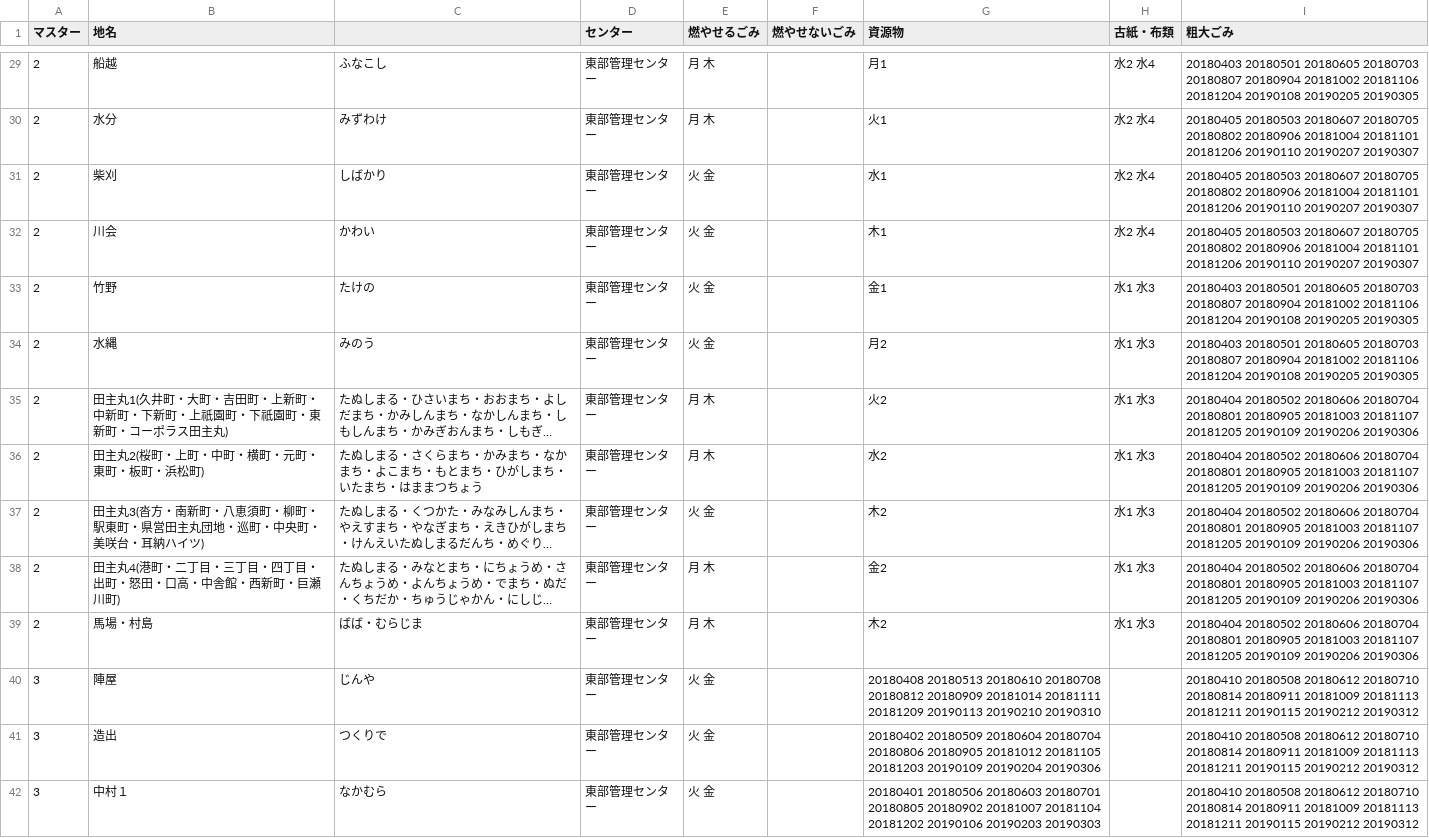
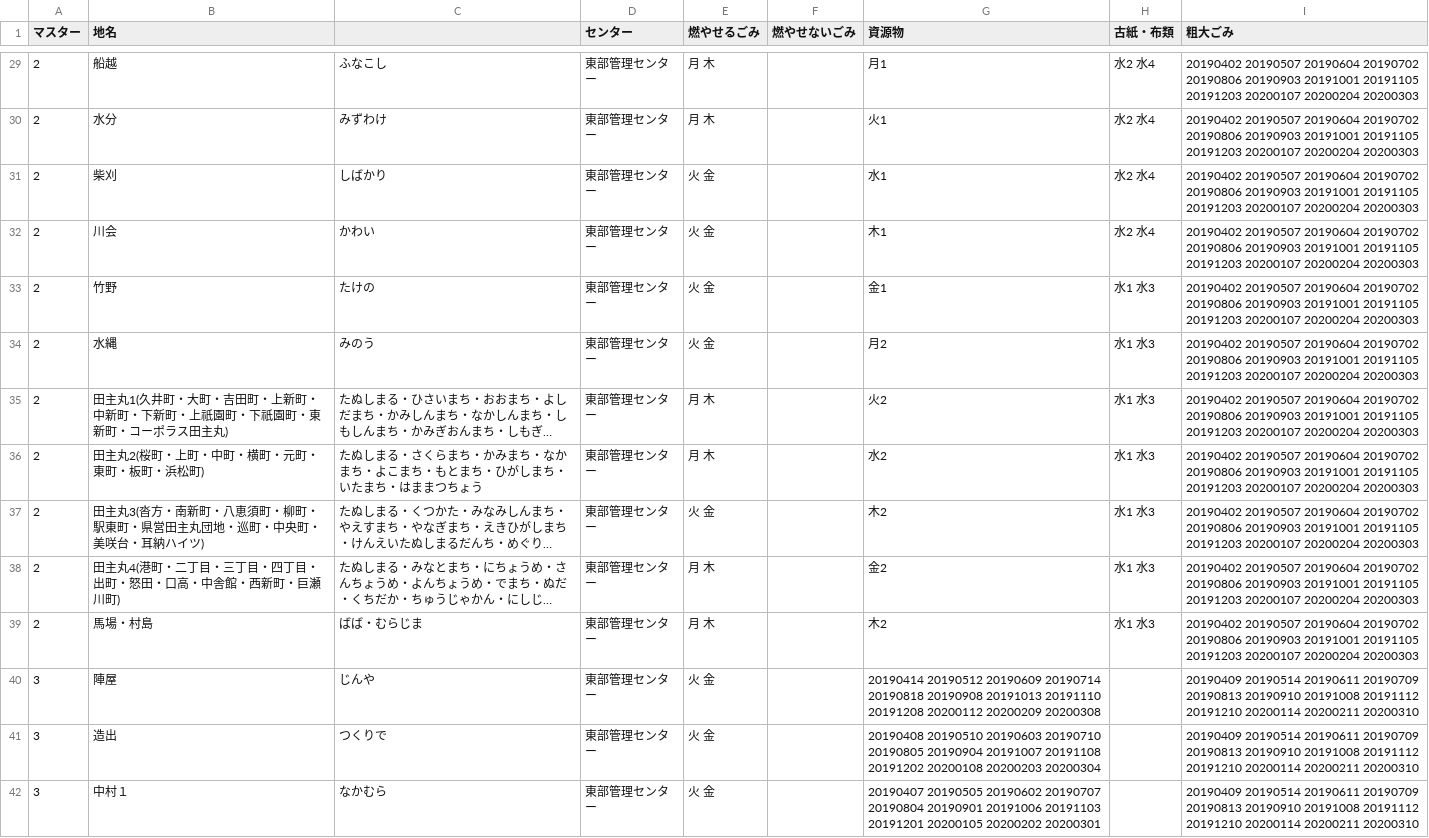
Before and after one commit to codeforkurume/codeforkurume.github.io, a CSV file: data/area_days.csv, drawn as a sheet; only a part is shown, gaps mark what is left out; long unchanged cells end in …; the diff covers the shown part only; the diff names each change by its address in the sheet, - before the commit and + after, or states it on an @@ line.

```diff
--- a/data/area_days.csv
+++ b/data/area_days.csv
-I29 (粗大ごみ): 20180403 20180501 20180605 20180703 20180807 20180904 20181002 20181106 20181204 20190108 20190205 20190305
+I29 (粗大ごみ): 20190402 20190507 20190604 20190702 20190806 20190903 20191001 20191105 20191203 20200107 20200204 20200303
-I30:I32 (粗大ごみ): 20180405 20180503 20180607 20180705 20180802 20180906 20181004 20181101 20181206 20190110 20190207 20190307
+I30:I32 (粗大ごみ): 20190402 20190507 20190604 20190702 20190806 20190903 20191001 20191105 20191203 20200107 20200204 20200303
-I33:I34 (粗大ごみ): 20180403 20180501 20180605 20180703 20180807 20180904 20181002 20181106 20181204 20190108 20190205 20190305
+I33:I34 (粗大ごみ): 20190402 20190507 20190604 20190702 20190806 20190903 20191001 20191105 20191203 20200107 20200204 20200303
-I35:I39 (粗大ごみ): 20180404 20180502 20180606 20180704 20180801 20180905 20181003 20181107 20181205 20190109 20190206 20190306
+I35:I39 (粗大ごみ): 20190402 20190507 20190604 20190702 20190806 20190903 20191001 20191105 20191203 20200107 20200204 20200303
-G40 (資源物): 20180408 20180513 20180610 20180708 20180812 20180909 20181014 20181111 20181209 20190113 20190210 20190310
+G40 (資源物): 20190414 20190512 20190609 20190714 20190818 20190908 20191013 20191110 20191208 20200112 20200209 20200308
-I40:I42 (粗大ごみ): 20180410 20180508 20180612 20180710 20180814 20180911 20181009 20181113 20181211 20190115 20190212 20190312
+I40:I42 (粗大ごみ): 20190409 20190514 20190611 20190709 20190813 20190910 20191008 20191112 20191210 20200114 20200211 20200310
-G41 (資源物): 20180402 20180509 20180604 20180704 20180806 20180905 20181012 20181105 20181203 20190109 20190204 20190306
+G41 (資源物): 20190408 20190510 20190603 20190710 20190805 20190904 20191007 20191108 20191202 20200108 20200203 20200304
-G42 (資源物): 20180401 20180506 20180603 20180701 20180805 20180902 20181007 20181104 20181202 20190106 20190203 20190303
+G42 (資源物): 20190407 20190505 20190602 20190707 20190804 20190901 20191006 20191103 20191201 20200105 20200202 20200301
```
Also changed, not shown: 91 edited cells elsewhere in this file, data/target.csv.
